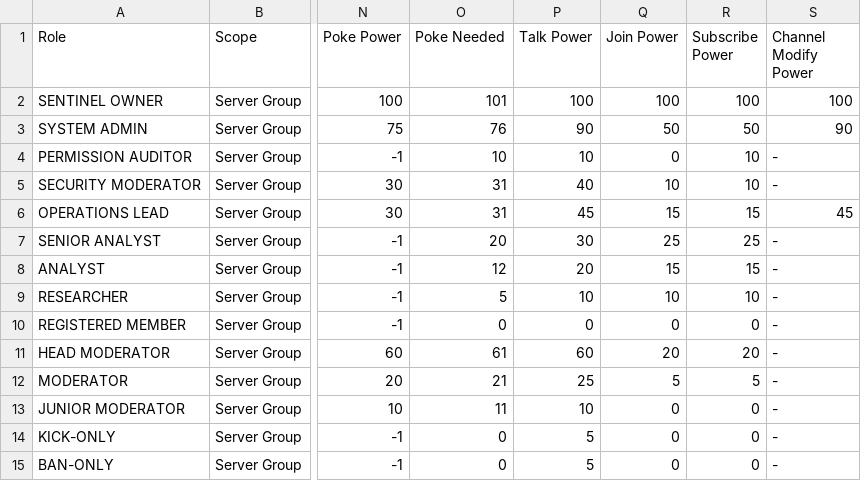
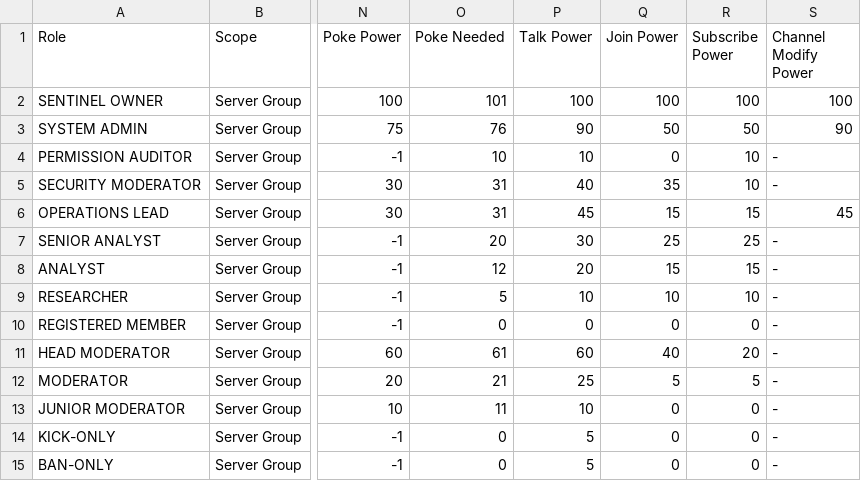
Before and after one commit to salehshahab999-gif/sentinel-command, a CSV file: ops/teamspeak/rank-power-matrix.csv, drawn as a sheet; only a part is shown, gaps mark what is left out; the diff names each change by its address in the sheet, - before the commit and + after, or states it on an @@ line.

Commit message:
docs(teamspeak): reflect leadership room-entry powers

```diff
--- a/ops/teamspeak/rank-power-matrix.csv
+++ b/ops/teamspeak/rank-power-matrix.csv
-Q5 (Join Power): 10
+Q5 (Join Power): 35
-Q11 (Join Power): 20
+Q11 (Join Power): 40
```
